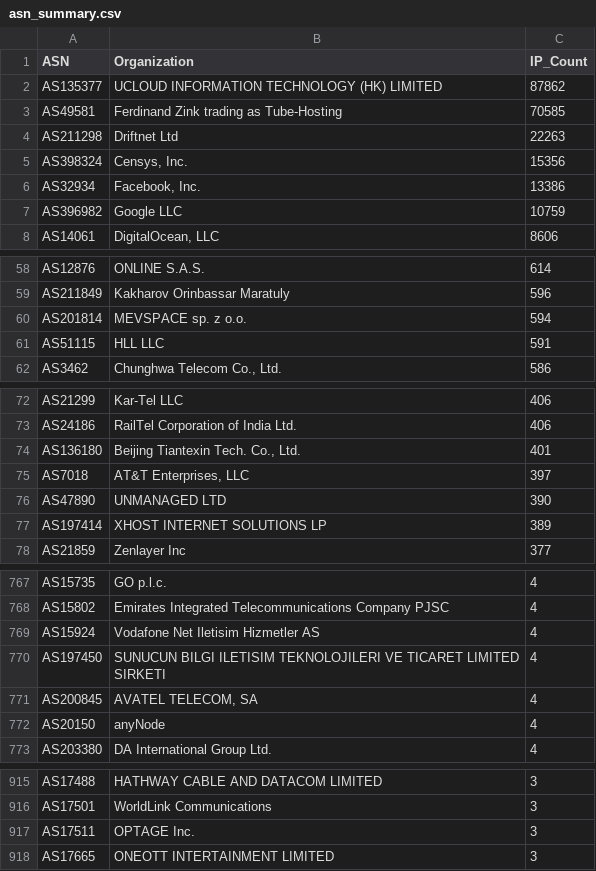
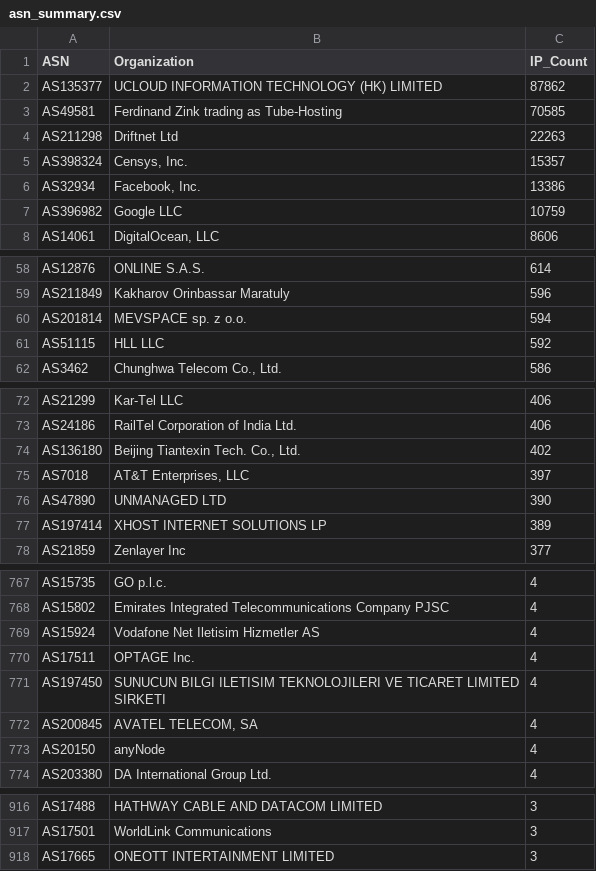
Before and after one commit to BlacKSnowDot0/packetsdatabase-db, a CSV file: asn_summary.csv, drawn as a sheet; only a part is shown, gaps mark what is left out.

```diff
--- a/asn_summary.csv
+++ b/asn_summary.csv
@@ -4,3 +4,3 @@ ASN,Organization,IP_Count
 "AS211298","Driftnet Ltd",22263
-"AS398324","Censys, Inc.",15356
+"AS398324","Censys, Inc.",15357
 "AS32934","Facebook, Inc.",13386
@@ -60,3 +60,3 @@ ASN,Organization,IP_Count
 "AS201814","MEVSPACE sp. z o.o.",594
-"AS51115","HLL LLC",591
+"AS51115","HLL LLC",592
 "AS3462","Chunghwa Telecom Co., Ltd.",586
@@ -73,3 +73,3 @@ ASN,Organization,IP_Count
 "AS24186","RailTel Corporation of India Ltd.",406
-"AS136180","Beijing Tiantexin Tech. Co., Ltd.",401
+"AS136180","Beijing Tiantexin Tech. Co., Ltd.",402
 "AS7018","AT&T Enterprises, LLC",397
@@ -769,2 +769,3 @@ ASN,Organization,IP_Count
 "AS15924","Vodafone Net Iletisim Hizmetler AS",4
+"AS17511","OPTAGE Inc.",4
 "AS197450","SUNUCUN BILGI ILETISIM TEKNOLOJILERI VE TICARET LIMITED SIRKETI",4
@@ -916,3 +917,2 @@ ASN,Organization,IP_Count
 "AS17501","WorldLink Communications",3
-"AS17511","OPTAGE Inc.",3
 "AS17665","ONEOTT INTERTAINMENT LIMITED",3
```
Also changed, not shown: 5 other files.
